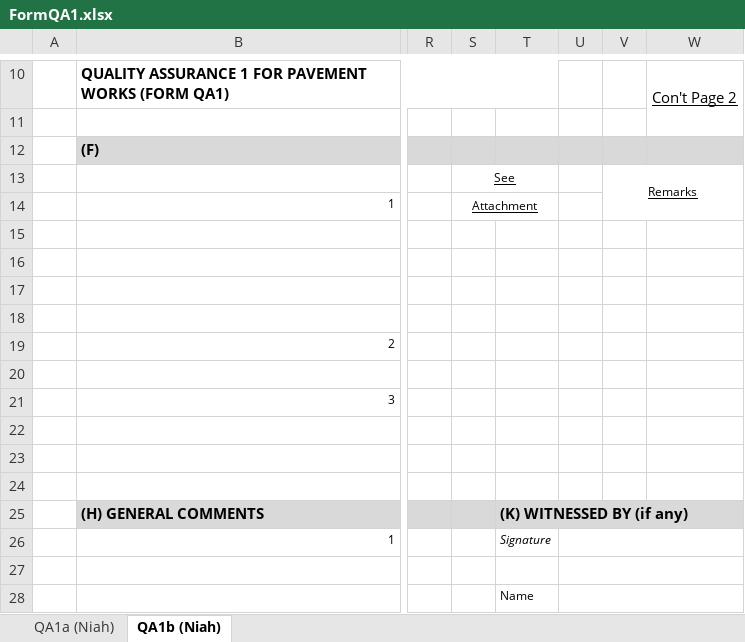
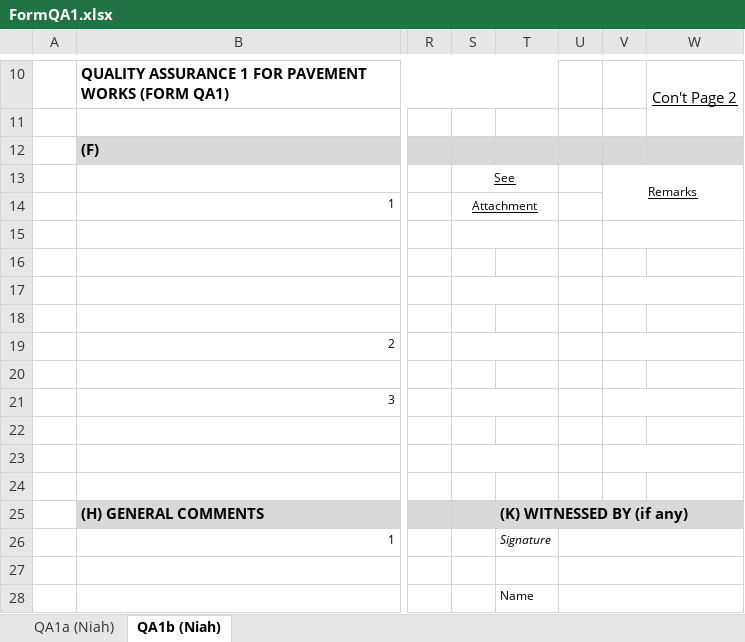
Before and after one commit to jayanthkundety/RAMMS2.0, an Excel workbook: RAMS/Web/RAMMS.Web.UI/wwwroot/Templates/FormQA1.xlsx, sheet QA1b (Niah), drawn as a sheet; only a part is shown, gaps mark what is left out; values as stored, in another font and other column widths than the file's, no borders; charts and pictures not drawn; the diff names each change by its address in the sheet, - before the commit and + after, or states it on an @@ line.

Commit message:
Form QA1 bug fixes

```diff
--- a/RAMS/Web/RAMMS.Web.UI/wwwroot/Templates/FormQA1.xlsx (sheet QA1b (Niah))
+++ b/RAMS/Web/RAMMS.Web.UI/wwwroot/Templates/FormQA1.xlsx (sheet QA1b (Niah))
+S15:T15 merged
+V15:W15 merged
+S17:T17 merged
+V17:W17 merged
+S19:T19 merged
+V19:W19 merged
+S21:T21 merged
+V21:W21 merged
+S23:T23 merged
+V23:W23 merged
```
Also changed, not shown: 22 other files.
